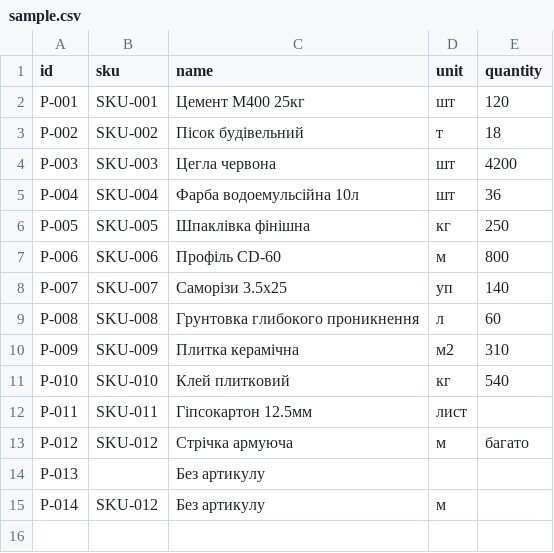
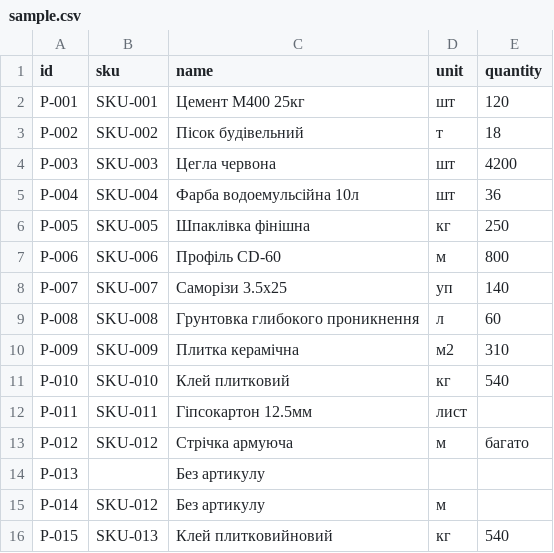
Before and after one commit to rakovychsofiya-arch/CrossApp, a CSV file: data/sample.csv, drawn as a sheet.

```diff
--- a/data/sample.csv
+++ b/data/sample.csv
@@ -15 +15,2 @@ id;sku;name;unit;quantity
  P-014;SKU-012;Без артикулу;м;
+ P-015;SKU-013;Клей плитковийновий;кг;540
```
Also changed, not shown: 5 other files.
